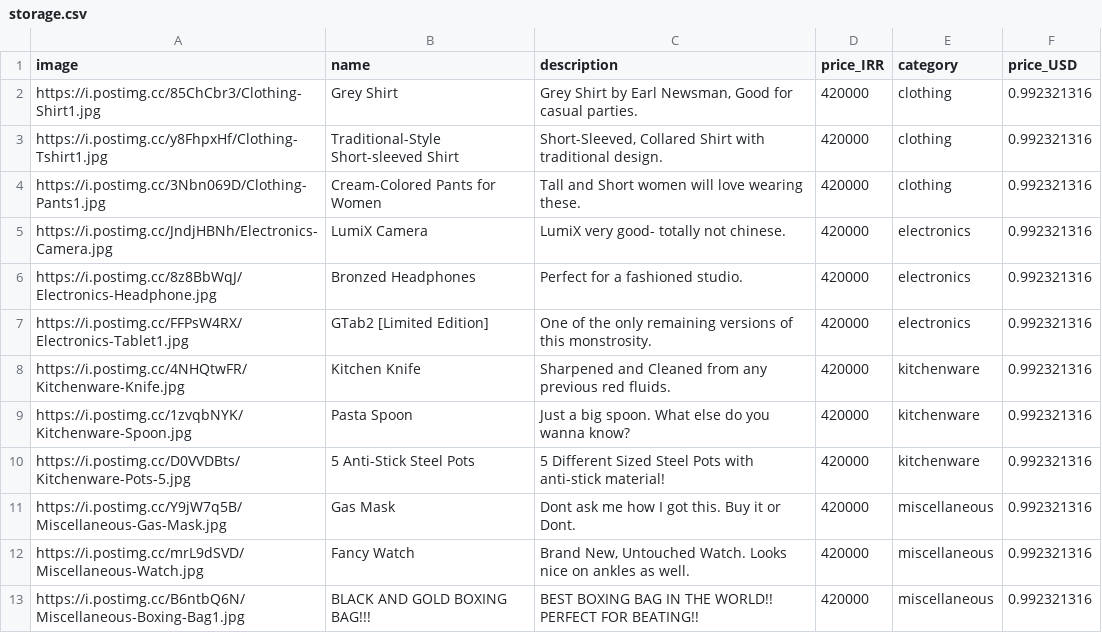
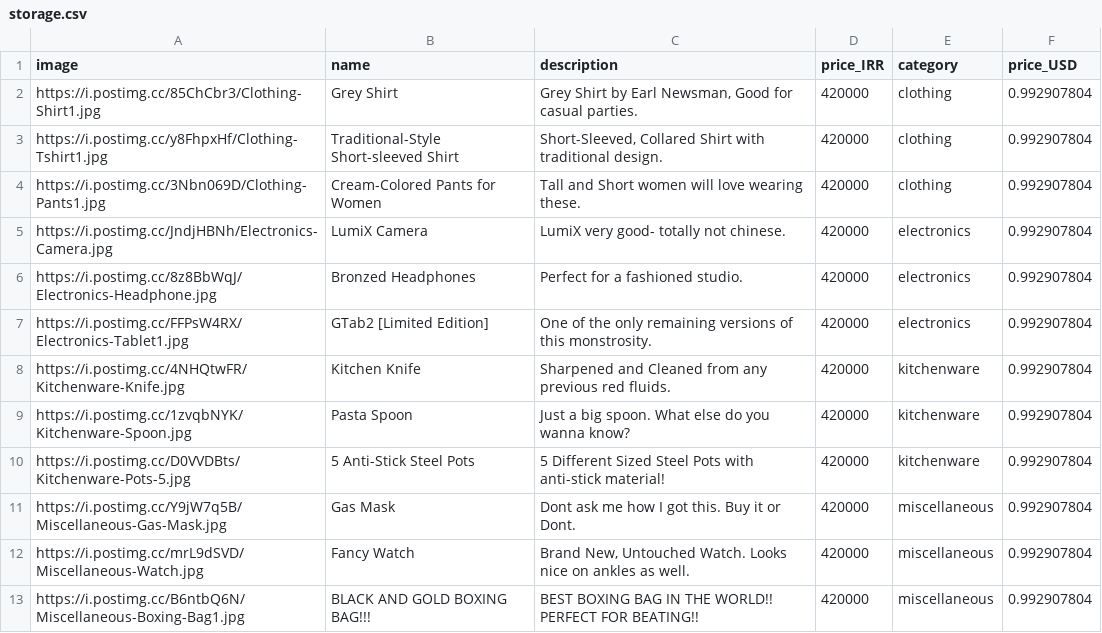
Before and after one commit to PhantomGXx/Project2-AP-IE-, a CSV file: storage.csv, drawn as a sheet.

```diff
--- a/storage.csv
+++ b/storage.csv
@@ -1,13 +1,13 @@
 image,name,description,price_IRR,category,price_USD
-https://i.postimg.cc/85ChCbr3/Clothing-Shirt1.jpg, Grey Shirt,"Grey Shirt by Earl Newsman, Good for casual parties.",420000,clothing,0.992321316
-https://i.postimg.cc/y8FhpxHf/Clothing-Tshirt1.jpg, Traditional-Style Short-sleeved Shirt,"Short-Sleeved, Collared Shirt with traditional design.",420000,clothing,0.992321316
-https://i.postimg.cc/3Nbn069D/Clothing-Pants1.jpg,Cream-Colored Pants for Women,Tall and Short women will love wearing these.,420000,clothing,0.992321316
-https://i.postimg.cc/JndjHBNh/Electronics-Camera.jpg, LumiX Camera,LumiX very good- totally not chinese.,420000,electronics,0.992321316
-https://i.postimg.cc/8z8BbWqJ/Electronics-Headphone.jpg,Bronzed Headphones,Perfect for a fashioned studio.,420000,electronics,0.992321316
-https://i.postimg.cc/FFPsW4RX/Electronics-Tablet1.jpg,GTab2 [Limited Edition],One of the only remaining versions of this monstrosity.,420000,electronics,0.992321316
-https://i.postimg.cc/4NHQtwFR/Kitchenware-Knife.jpg,Kitchen Knife,Sharpened and Cleaned from any previous red fluids.,420000,kitchenware,0.992321316
-https://i.postimg.cc/1zvqbNYK/Kitchenware-Spoon.jpg,Pasta Spoon,Just a big spoon. What else do you wanna know?,420000,kitchenware,0.992321316
-https://i.postimg.cc/D0VVDBts/Kitchenware-Pots-5.jpg,5 Anti-Stick Steel Pots,5 Different Sized Steel Pots with anti-stick material!,420000,kitchenware,0.992321316
-https://i.postimg.cc/Y9jW7q5B/Miscellaneous-Gas-Mask.jpg,Gas Mask,Dont ask me how I got this. Buy it or Dont.,420000,miscellaneous,0.992321316
-https://i.postimg.cc/mrL9dSVD/Miscellaneous-Watch.jpg,Fancy Watch,"Brand New, Untouched Watch. Looks nice on ankles as well.",420000,miscellaneous,0.992321316
-https://i.postimg.cc/B6ntbQ6N/Miscellaneous-Boxing-Bag1.jpg,BLACK AND GOLD BOXING BAG!!!,BEST BOXING BAG IN THE WORLD!! PERFECT FOR BEATING!!,420000,miscellaneous,0.992321316
+https://i.postimg.cc/85ChCbr3/Clothing-Shirt1.jpg, Grey Shirt,"Grey Shirt by Earl Newsman, Good for casual parties.",420000,clothing,0.992907804
+https://i.postimg.cc/y8FhpxHf/Clothing-Tshirt1.jpg, Traditional-Style Short-sleeved Shirt,"Short-Sleeved, Collared Shirt with traditional design.",420000,clothing,0.992907804
+https://i.postimg.cc/3Nbn069D/Clothing-Pants1.jpg,Cream-Colored Pants for Women,Tall and Short women will love wearing these.,420000,clothing,0.992907804
+https://i.postimg.cc/JndjHBNh/Electronics-Camera.jpg, LumiX Camera,LumiX very good- totally not chinese.,420000,electronics,0.992907804
+https://i.postimg.cc/8z8BbWqJ/Electronics-Headphone.jpg,Bronzed Headphones,Perfect for a fashioned studio.,420000,electronics,0.992907804
+https://i.postimg.cc/FFPsW4RX/Electronics-Tablet1.jpg,GTab2 [Limited Edition],One of the only remaining versions of this monstrosity.,420000,electronics,0.992907804
+https://i.postimg.cc/4NHQtwFR/Kitchenware-Knife.jpg,Kitchen Knife,Sharpened and Cleaned from any previous red fluids.,420000,kitchenware,0.992907804
+https://i.postimg.cc/1zvqbNYK/Kitchenware-Spoon.jpg,Pasta Spoon,Just a big spoon. What else do you wanna know?,420000,kitchenware,0.992907804
+https://i.postimg.cc/D0VVDBts/Kitchenware-Pots-5.jpg,5 Anti-Stick Steel Pots,5 Different Sized Steel Pots with anti-stick material!,420000,kitchenware,0.992907804
+https://i.postimg.cc/Y9jW7q5B/Miscellaneous-Gas-Mask.jpg,Gas Mask,Dont ask me how I got this. Buy it or Dont.,420000,miscellaneous,0.992907804
+https://i.postimg.cc/mrL9dSVD/Miscellaneous-Watch.jpg,Fancy Watch,"Brand New, Untouched Watch. Looks nice on ankles as well.",420000,miscellaneous,0.992907804
+https://i.postimg.cc/B6ntbQ6N/Miscellaneous-Boxing-Bag1.jpg,BLACK AND GOLD BOXING BAG!!!,BEST BOXING BAG IN THE WORLD!! PERFECT FOR BEATING!!,420000,miscellaneous,0.992907804
```
Also changed, not shown: 6 other files.
